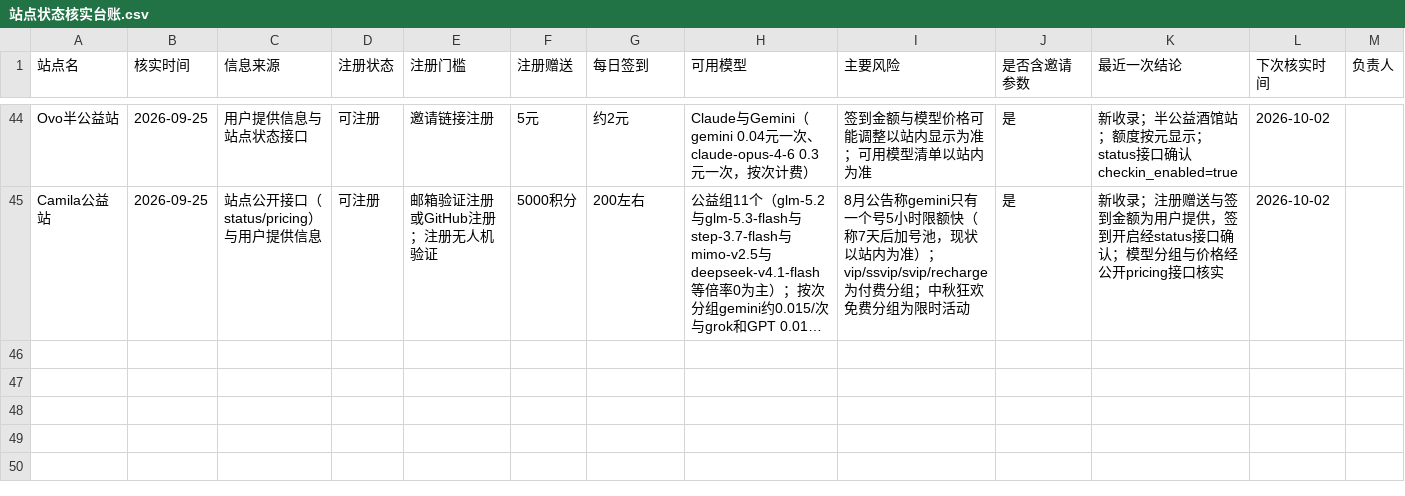
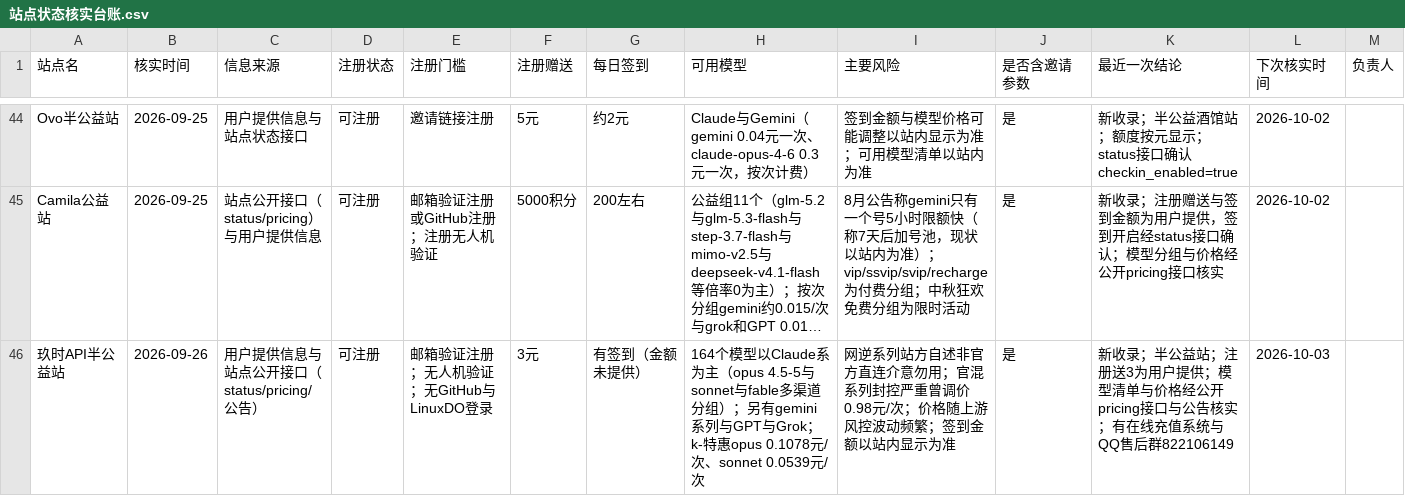
Before and after one commit to ytzzjx/ytzzjx.github.io, a CSV file: 运营推广/站点状态核实台账.csv, drawn as a sheet; only a part is shown, gaps mark what is left out; long unchanged cells end in …; the diff names each change by its address in the sheet, - before the commit and + after, or states it on an @@ line.

Commit message:
feat(directory): 新收录玖时API 半公益站——注册送 3 元、有签到，164 个模型以 Claude 系为主按次计费
注册送 3 为用户提供；模型清单与价格经公开 pricing 接口和公告核实（k-特惠 opus 0.1078 元/次）；排在公益区首位。

```diff
--- a/运营推广/站点状态核实台账.csv
+++ b/运营推广/站点状态核实台账.csv
+row 46: 玖时API半公益站 | 2026-09-26 | 用户提供信息与站点公开接口（status/pricing/公告） | 可注册 | 邮箱验证注册；无人机验证；无GitHub与LinuxDO登录 | 3元 | 有签到（金额未提供） | 164个模型以Claude系为主（opus 4.5-5与sonnet与fable多渠道分组）；另有gemini系列与GPT与Grok；k-特惠opus 0.1078元/次、sonnet 0.0539元/次 | 网逆系列站方自述非官方直连介意勿用；官混系列封控严重曾调价0.98元/次；价格随上游风控波动频繁；签到金额以站内显示为准 | 是 | 新收录；半公益站；注册送3为用户提供；模型清单与价格经公开pricing接口与公告核实；有在线充值系统与QQ售后群822106149 | 2026-10-03
```
Also changed, not shown: 4 other files.
